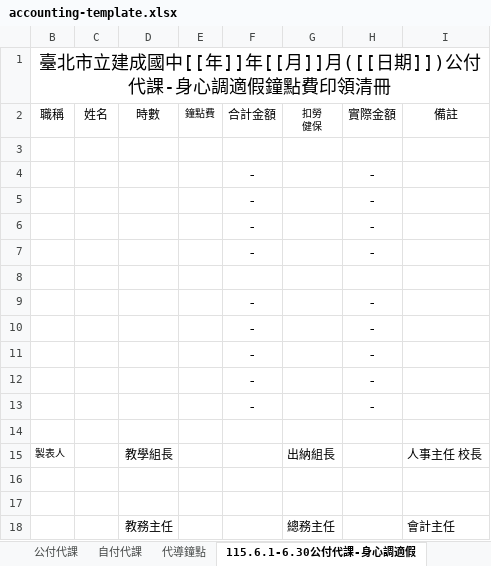
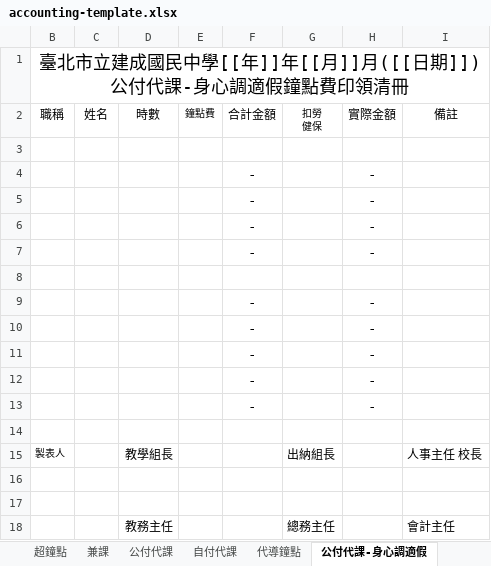
Before and after one commit to sshorng/jcjh-timetable, an Excel workbook: templates/accounting-template.xlsx, sheet 公付代課-身心調適假, drawn as a sheet; values as stored, in another font and other column widths than the file's, no borders; the diff names each change by its address in the sheet, - before the commit and + after, or states it on an @@ line.

```diff
--- a/templates/accounting-template.xlsx (sheet 公付代課-身心調適假)
+++ b/templates/accounting-template.xlsx (sheet 公付代課-身心調適假)
-sheet tab: 115.6.1-6.30公付代課-身心調適假
+sheet tab: 公付代課-身心調適假
-B1: …立建成國中[[年]]年…
+B1: …立建成國民中學[[年]]年…
```
Also changed, not shown: sheet 超鐘點, sheet 兼課, sheet 自付代課, 3 other files.
